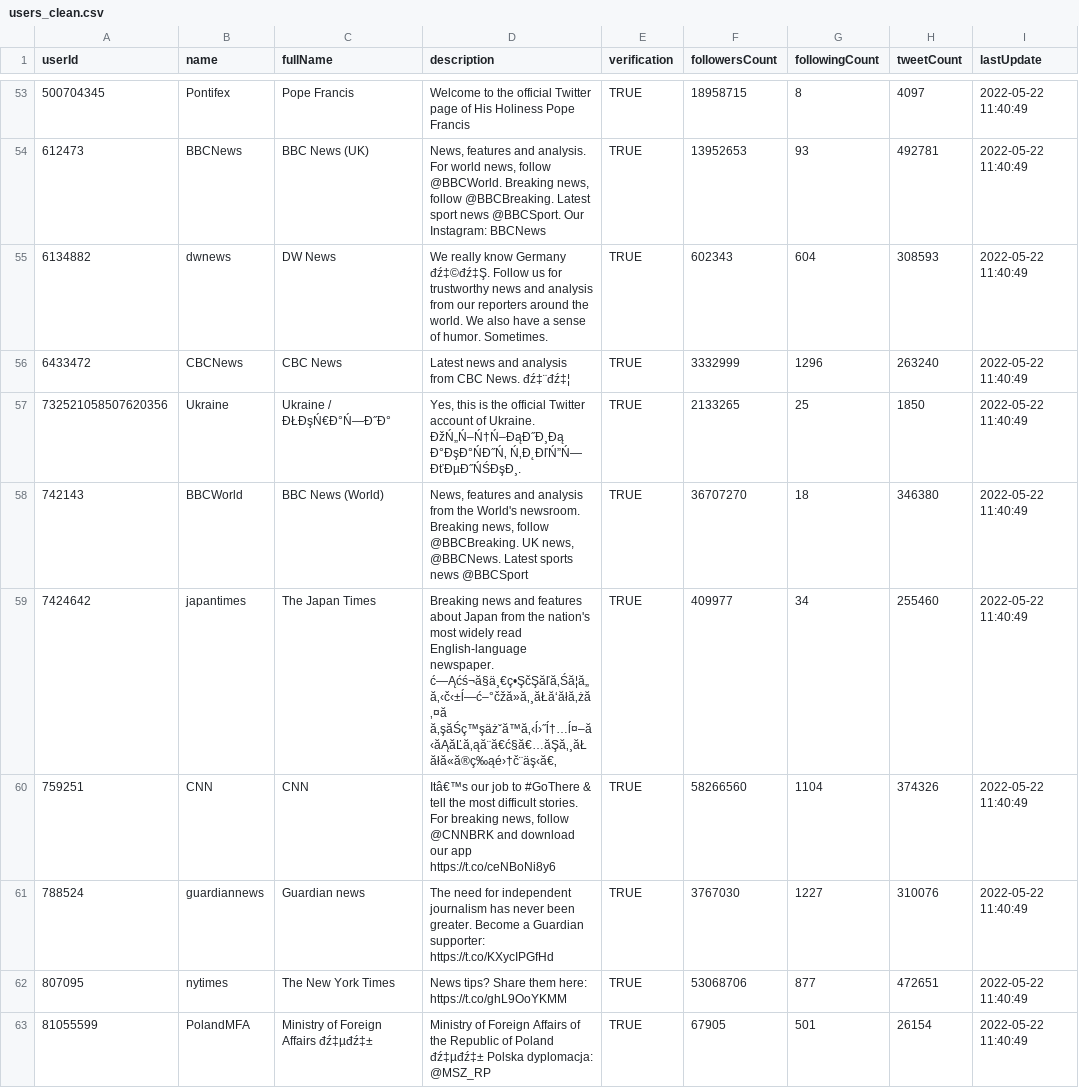
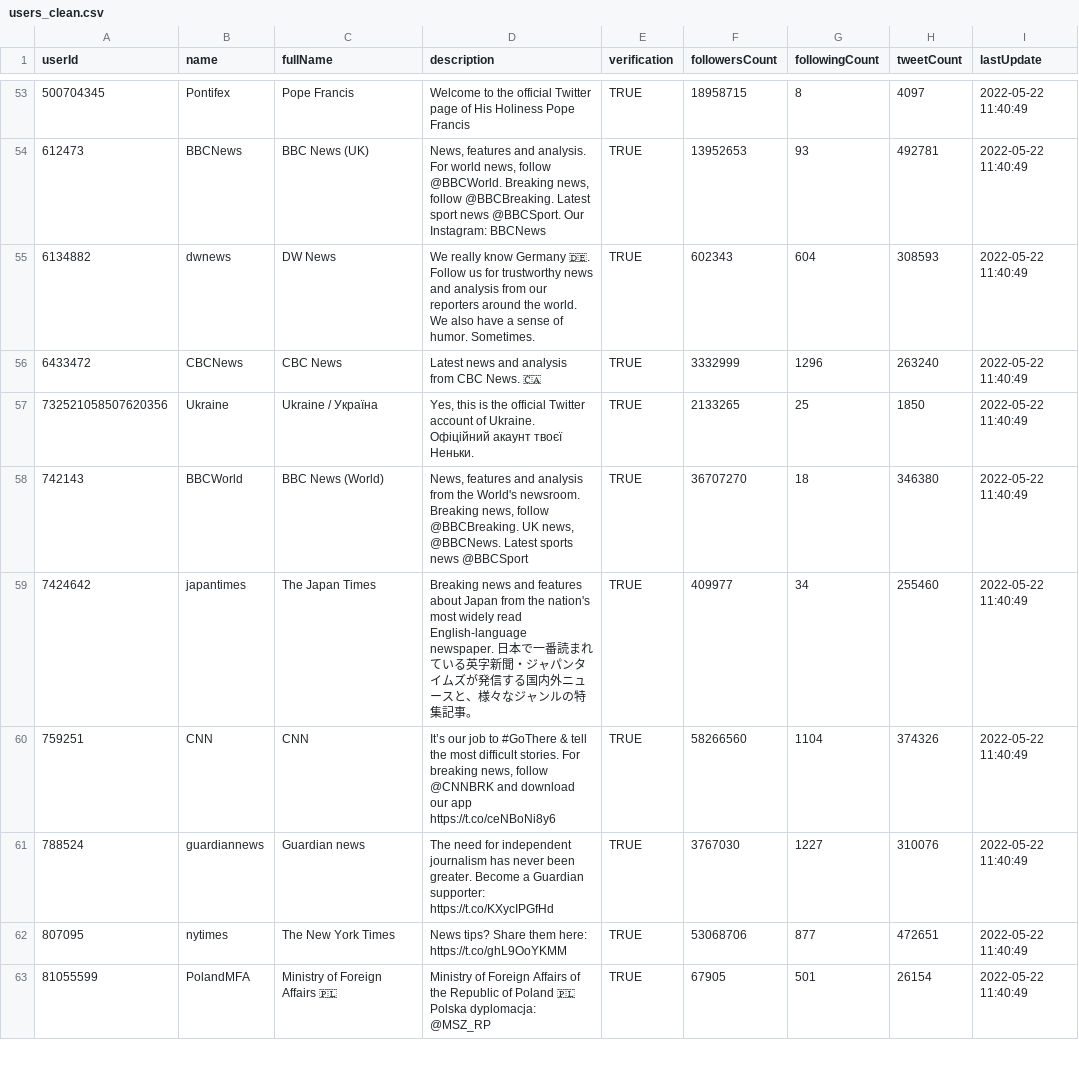
Before and after one commit to kstrizyk/TextAnalysisApp, a CSV file: data/raw/users_clean.csv, drawn as a sheet; only a part is shown, gaps mark what is left out; the diff covers the shown part only; the diff names each change by its address in the sheet, - before the commit and + after, or states it on an @@ line.

```diff
--- a/data/raw/users_clean.csv
+++ b/data/raw/users_clean.csv
-D55 (description): …know Germany đź‡©đź‡Ş. Follow us…
+D55 (description): …know Germany 🇩🇪. Follow us…
-D56 (description): Latest news and analysis from CBC News. đź‡¨đź‡¦
+D56 (description): Latest news and analysis from CBC News. 🇨🇦
-C57 (fullName): Ukraine / ĐŁĐşŃ€Đ°Ń—Đ˝Đ°
+C57 (fullName): Ukraine / Україна
-D57 (description): …of Ukraine. ĐžŃ„Ń–Ń†Ń–ĐąĐ˝Đ¸Đą Đ°ĐşĐ°ŃĐ˝Ń‚ Ń‚Đ˛ĐľŃ”Ń— ĐťĐµĐ˝ŃŚĐşĐ¸.
+D57 (description): …of Ukraine. Офіційний акаунт твоєї Неньки.
-D59 (description): …English-language newspaper. ć—Ąćś¬ă§ä¸€ç•ŞčŞăľă‚Śă¦ă„ă‚‹č‹±ĺ—ć–°čžă»ă‚¸ăŁă‘ăłă‚żă‚¤ă ă‚şăŚç™şäżˇă™ă‚‹ĺ›˝ĺ†…ĺ¤–ă‹ăĄăĽă‚ąă¨ă€ć§ă€…ăŞă‚¸ăŁăłă«ă®ç‰ąé›†č¨äş‹ă€‚
+D59 (description): …English-language newspaper. 日本で一番読まれている英字新聞・ジャパンタイムズが発信する国内外ニュースと、様々なジャンルの特集記事。
-D60 (description): Itâ€™s our job…
+D60 (description): It’s our job…
-C63 (fullName): Ministry of Foreign Affairs đź‡µđź‡±
+C63 (fullName): Ministry of Foreign Affairs 🇵🇱
-D63 (description): …of Poland đź‡µđź‡± Polska dyplomacja:…
+D63 (description): …of Poland 🇵🇱 Polska dyplomacja:…
```
Also changed, not shown: 17 edited cells elsewhere in this file, 3 other files.
